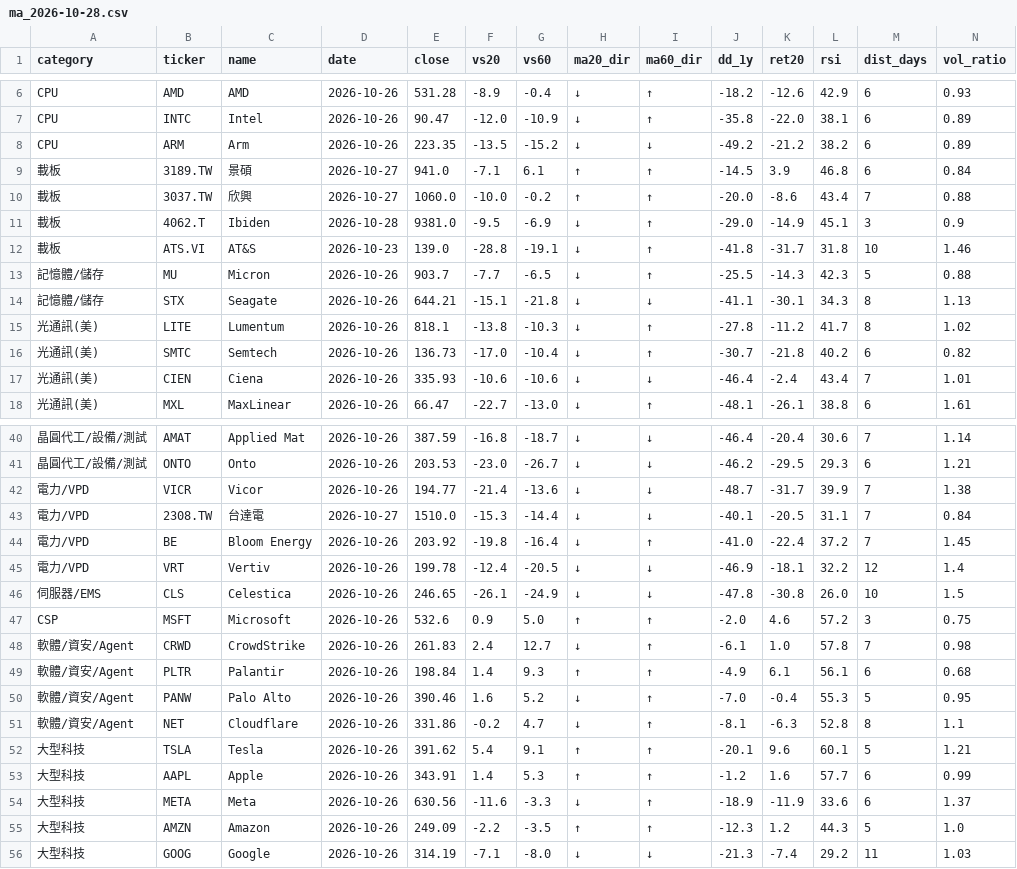
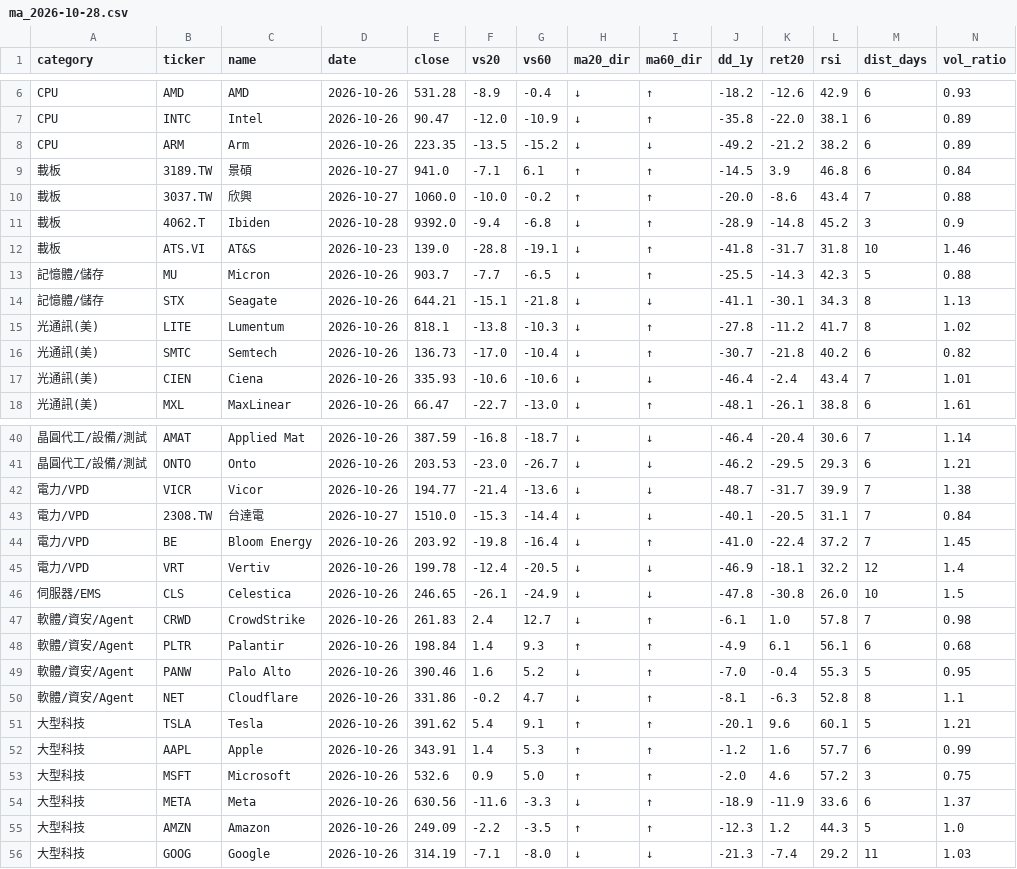
Before and after one commit to filcoabs-MUR/ma-tracker, a CSV file: output/daily/ma_2026-10-28.csv, drawn as a sheet; only a part is shown, gaps mark what is left out; removed rows and columns are numbered as before the commit, all else as after; rows hold the shown columns only; the diff names each change by its address in the sheet, - before the commit and + after, or states it on an @@ line.

```diff
--- a/output/daily/ma_2026-10-28.csv
+++ b/output/daily/ma_2026-10-28.csv
-E11 (close): 9381.0
+E11 (close): 9392.0
-F11 (vs20): -9.5
+F11 (vs20): -9.4
-G11 (vs60): -6.9
+G11 (vs60): -6.8
-J11 (dd_1y): -29.0
+J11 (dd_1y): -28.9
-K11 (ret20): -14.9
+K11 (ret20): -14.8
-L11 (rsi): 45.1
+L11 (rsi): 45.2
-row 47: CSP | MSFT | Microsoft | 2026-10-26 | 532.6 | 0.9 | 5.0 | ↑ | ↑ | -2.0 | 4.6 | 57.2 | 3 | 0.75
+row 53: 大型科技 | MSFT | Microsoft | 2026-10-26 | 532.6 | 0.9 | 5.0 | ↑ | ↑ | -2.0 | 4.6 | 57.2 | 3 | 0.75
```
Also changed, not shown: latest.csv, output/history.csv, 3 other files.
